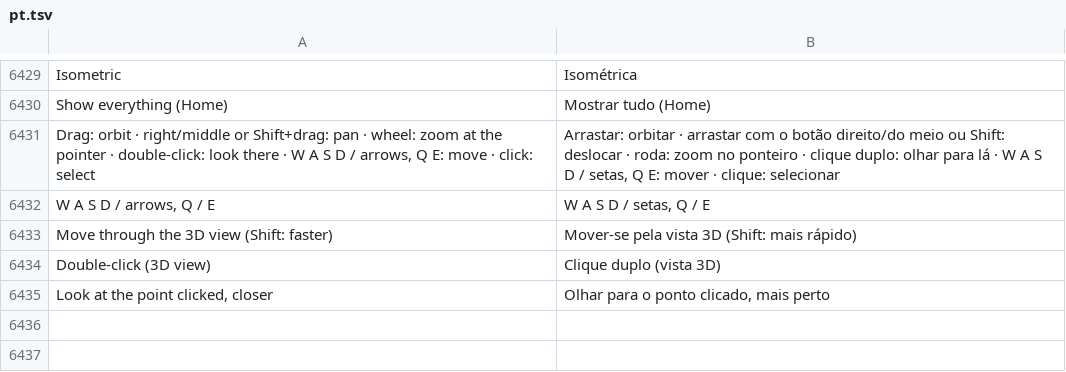
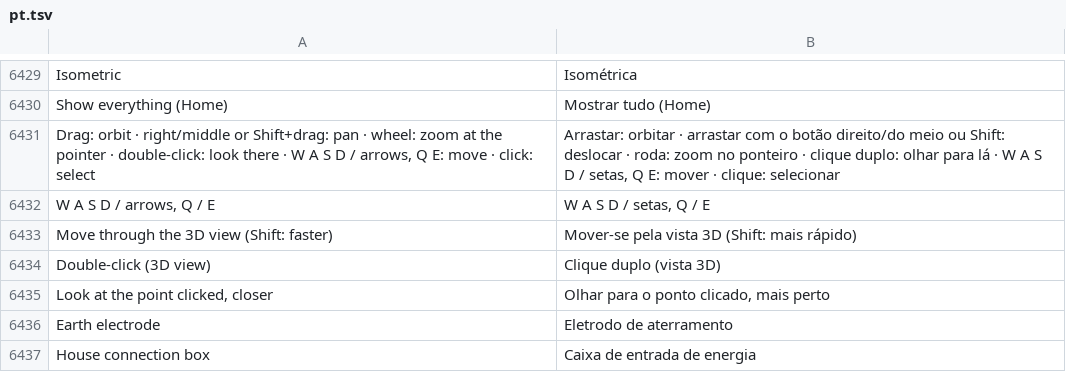
Before and after one commit to JukkaJor/OpenECraft, a TSV file: crates/openecraft-i18n/src/catalog/lang/pt.tsv, drawn as a sheet; only a part is shown, gaps mark what is left out.

```diff
--- a/crates/openecraft-i18n/src/catalog/lang/pt.tsv
+++ b/crates/openecraft-i18n/src/catalog/lang/pt.tsv
@@ -6435 +6435,3 @@ Double-click (3D view)	Clique duplo (vista 3D)
 Look at the point clicked, closer	Olhar para o ponto clicado, mais perto
+Earth electrode	Eletrodo de aterramento
+House connection box	Caixa de entrada de energia
```
Also changed, not shown: crates/openecraft-i18n/src/catalog/extra.tsv, crates/openecraft-i18n/src/catalog/lang/it.tsv, 33 other files.
